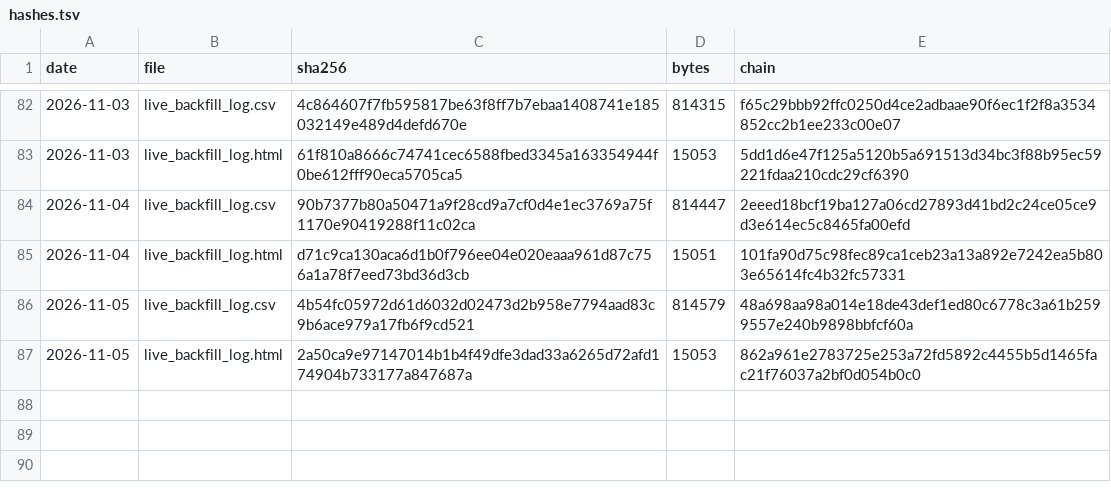
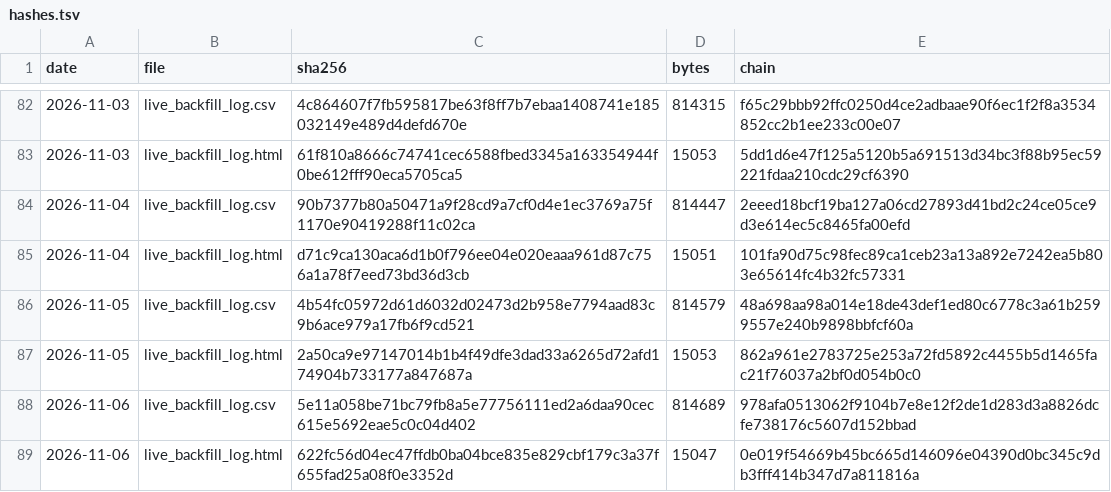
Before and after one commit to keishi-takagi/signal-log-hashes, a TSV file: hashes.tsv, drawn as a sheet; only a part is shown, gaps mark what is left out.

Commit message:
hashlog 2026-11-06

```diff
--- a/hashes.tsv
+++ b/hashes.tsv
@@ -87 +87,3 @@ date	file	sha256	bytes	chain
 2026-11-05	live_backfill_log.html	2a50ca9e97147014b1b4f49dfe3dad33a6265d72afd174904b733177a847687a	15053	862a961e2783725e253a72fd5892c4455b5d1465fac21f76037a2bf0d054b0c0
+2026-11-06	live_backfill_log.csv	5e11a058be71bc79fb8a5e77756111ed2a6daa90cec615e5692eae5c0c04d402	814689	978afa0513062f9104b7e8e12f2de1d283d3a8826dcfe738176c5607d152bbad
+2026-11-06	live_backfill_log.html	622fc56d04ec47ffdb0ba04bce835e829cbf179c3a37f655fad25a08f0e3352d	15047	0e019f54669b45bc665d146096e04390d0bc345c9db3fff414b347d7a811816a
```
